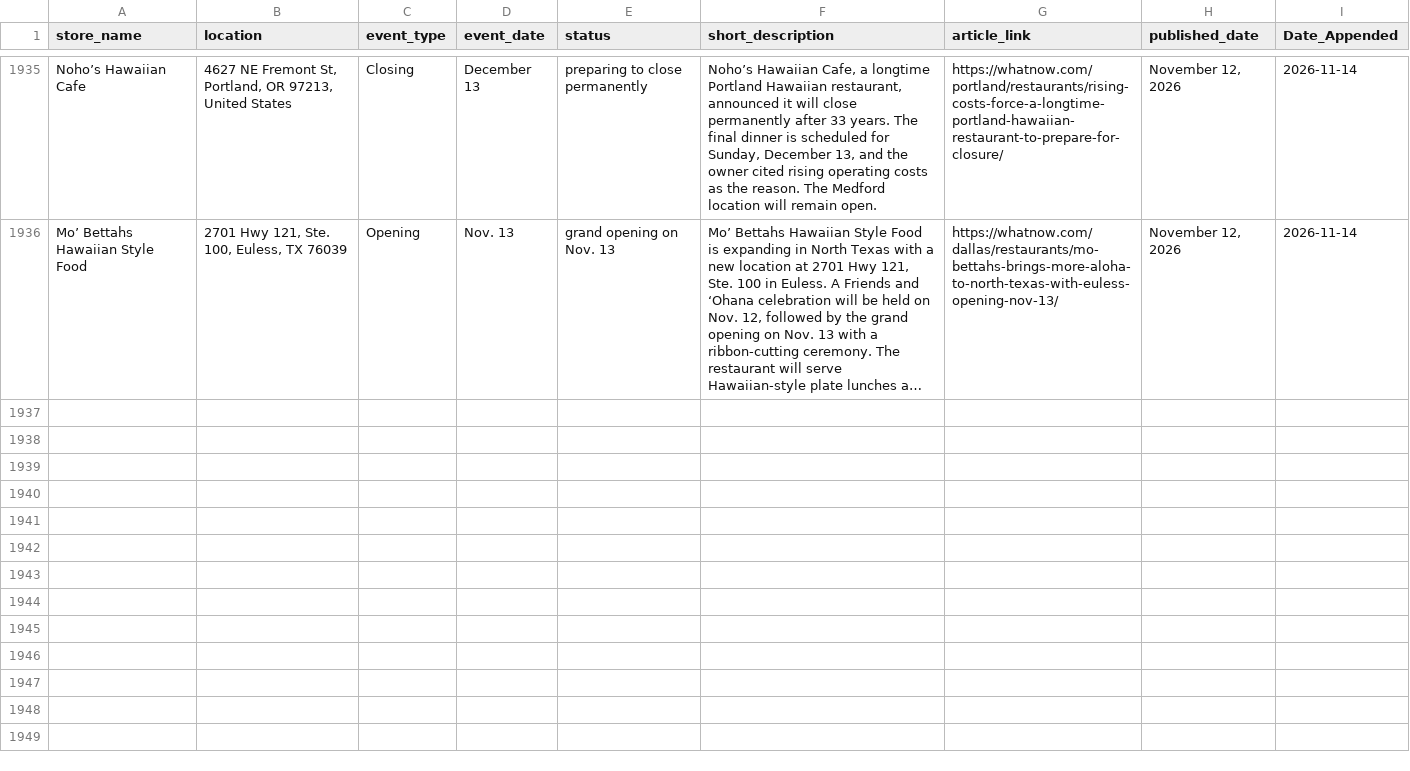
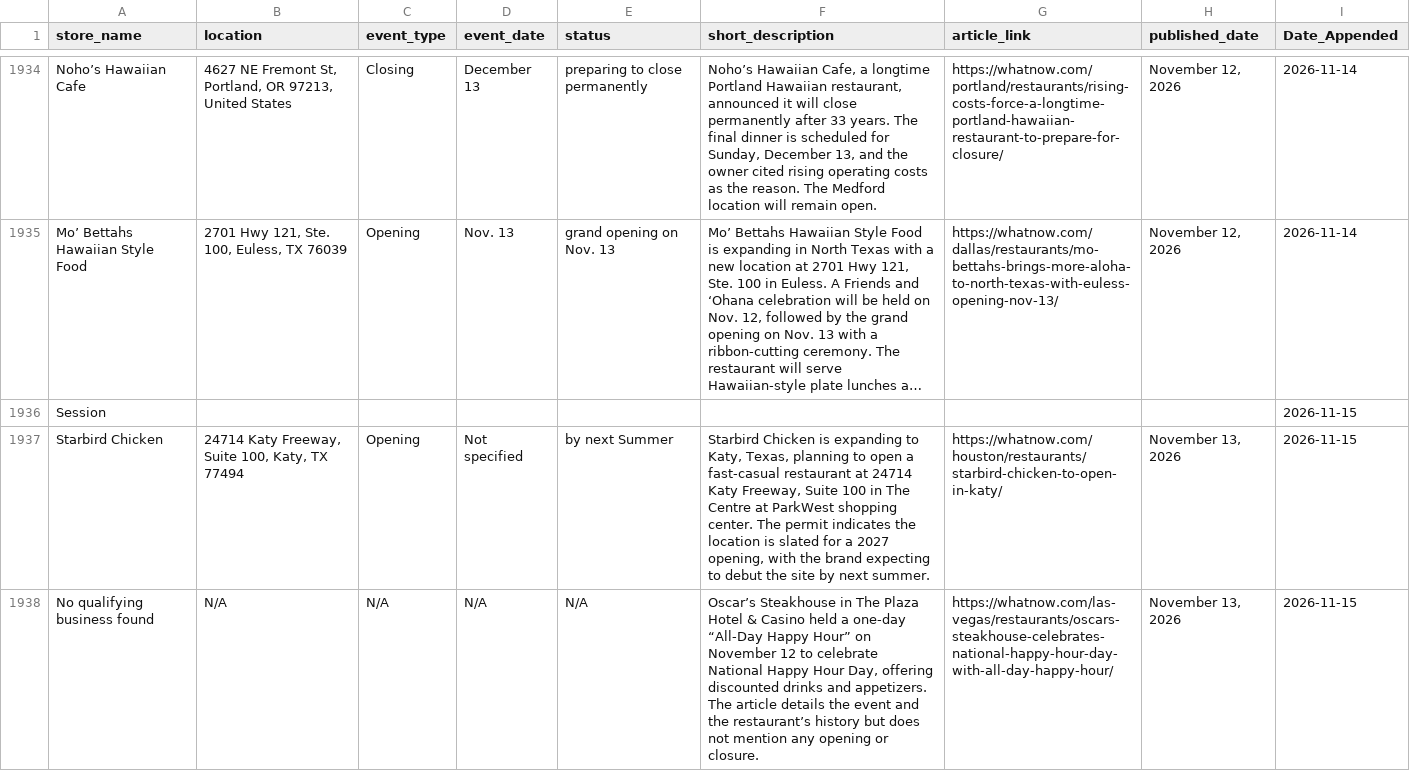
Before and after one commit to chelaniparth/retail-news-tracker, a CSV file: scrapers/master_file/restaurant_master_extraction.csv, drawn as a sheet; only a part is shown, gaps mark what is left out; long unchanged cells end in …; the diff covers the shown part only; the diff names each change by its address in the sheet, - before the commit and + after, or states it on an @@ line.

```diff
--- a/scrapers/master_file/restaurant_master_extraction.csv
+++ b/scrapers/master_file/restaurant_master_extraction.csv
+row 1936: Session |  |  |  |  |  |  |  | 2026-11-15
+row 1937: Starbird Chicken | 24714 Katy Freeway, Suite 100, Katy, TX 77494 | Opening | Not specified | by next Summer | Starbird Chicken is expanding to Katy, Texas, planning to open a fast‑casual restaurant at 24714 Katy Freeway, Suite 100 in The Centre at ParkWest shopping center. The permit indicates the location is slated for a 2027 opening, with the brand expecting to debut the site by next summer. | https://whatnow.com/houston/restaurants/starbird-chicken-to-open-in-katy/ | November 13, 2026 | 2026-11-15
+row 1938: No qualifying business found | N/A | N/A | N/A | N/A | Oscar’s Steakhouse in The Plaza Hotel & Casino held a one‑day “All‑Day Happy Hour” on November 12 to celebrate National Happy Hour Day, offering discounted drinks and appetizers. The article details the event and the restaurant’s history but does not mention any opening or closure. | https://whatnow.com/las-vegas/restaurants/oscars-steakhouse-celebrates-national-happy-hour-day-with-all-day-happy-hour/ | November 13, 2026 | 2026-11-15
```
Also changed, not shown: 8 added rows, 1 removed row and 16 edited cells elsewhere in this file, scrapers/master_file/restaurant_master.csv, 3 other files.
